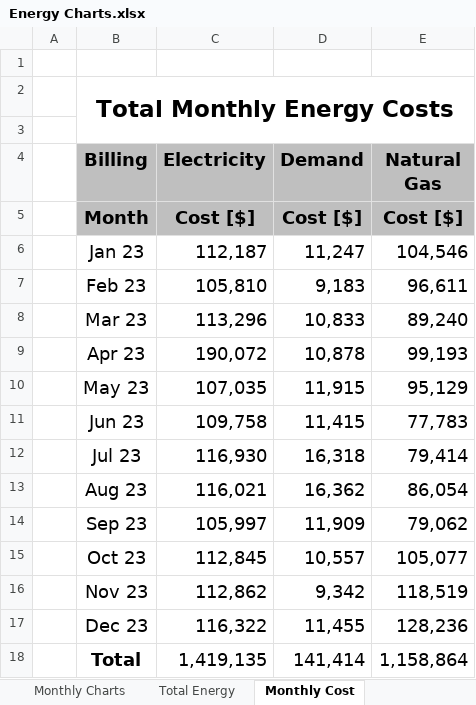
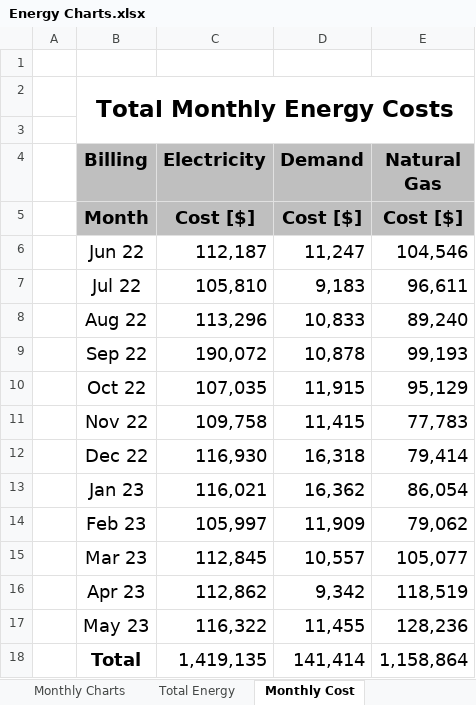
Before and after one commit to LehighIAC/ITAC-Automation, an Excel workbook: Energy Charts.xlsx, sheet Monthly Cost, drawn as a sheet; values as stored, in another font and other column widths than the file's, no borders; charts and pictures not drawn; the diff names each change by its address in the sheet, - before the commit and + after, or states it on an @@ line.

Commit message:
Adjust date formatting
Use formatted string as start/end month

```diff
--- a/Energy Charts.xlsx (sheet Monthly Cost)
+++ b/Energy Charts.xlsx (sheet Monthly Cost)
-B6 (Billing): Jan 23
+B6 (Billing): Jun 22
-B7 (Billing): Feb 23
+B7 (Billing): Jul 22
-B8 (Billing): Mar 23
+B8 (Billing): Aug 22
-B9 (Billing): Apr 23
+B9 (Billing): Sep 22
-B10 (Billing): May 23
+B10 (Billing): Oct 22
-B11 (Billing): Jun 23
+B11 (Billing): Nov 22
-B12 (Billing): Jul 23
+B12 (Billing): Dec 22
-B13 (Billing): Aug 23
+B13 (Billing): Jan 23
-B14 (Billing): Sep 23
+B14 (Billing): Feb 23
-B15 (Billing): Oct 23
+B15 (Billing): Mar 23
-B16 (Billing): Nov 23
+B16 (Billing): Apr 23
-B17 (Billing): Dec 23
+B17 (Billing): May 23
```
Also changed, not shown: sheet Raw Data, charts or pictures, 2 other files.
